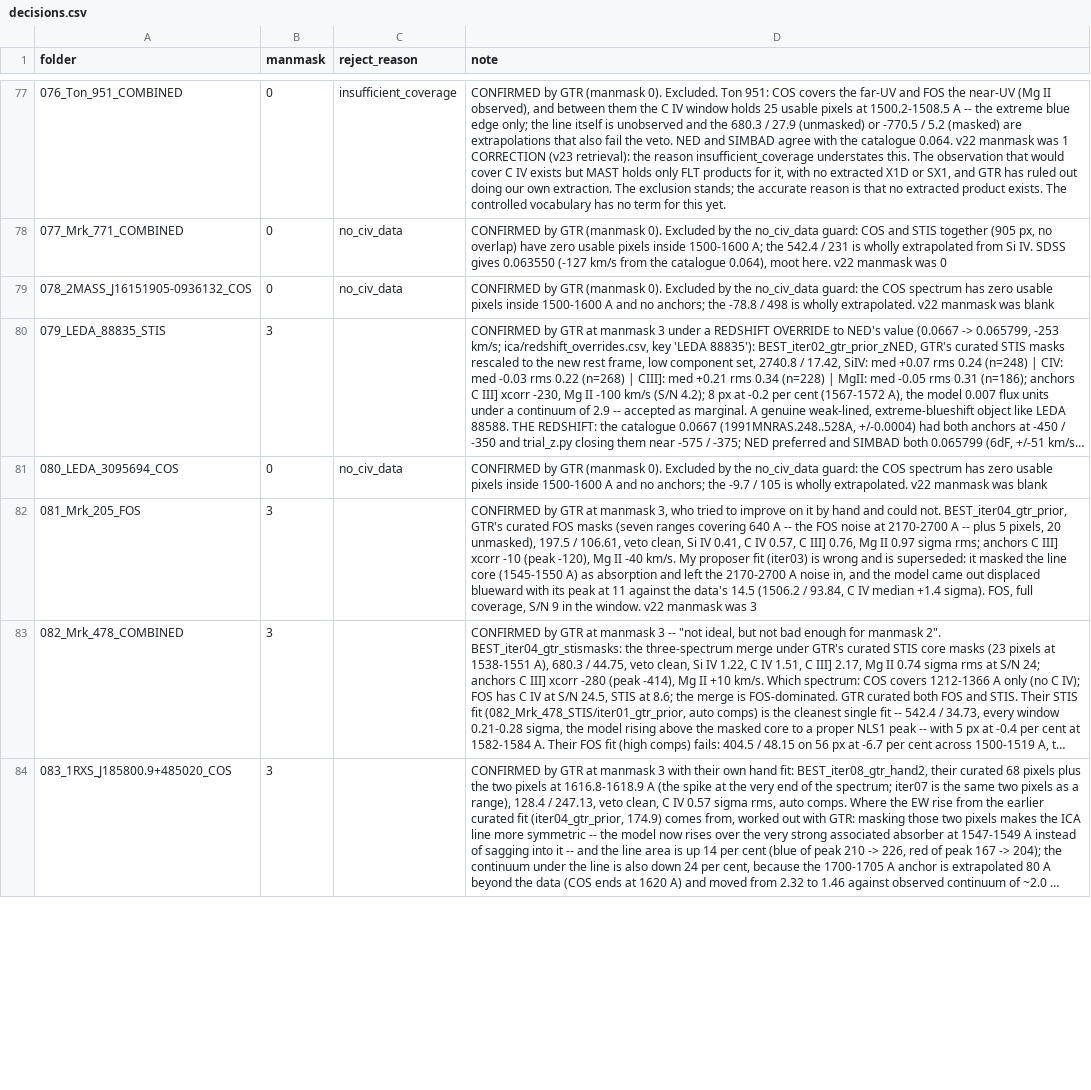
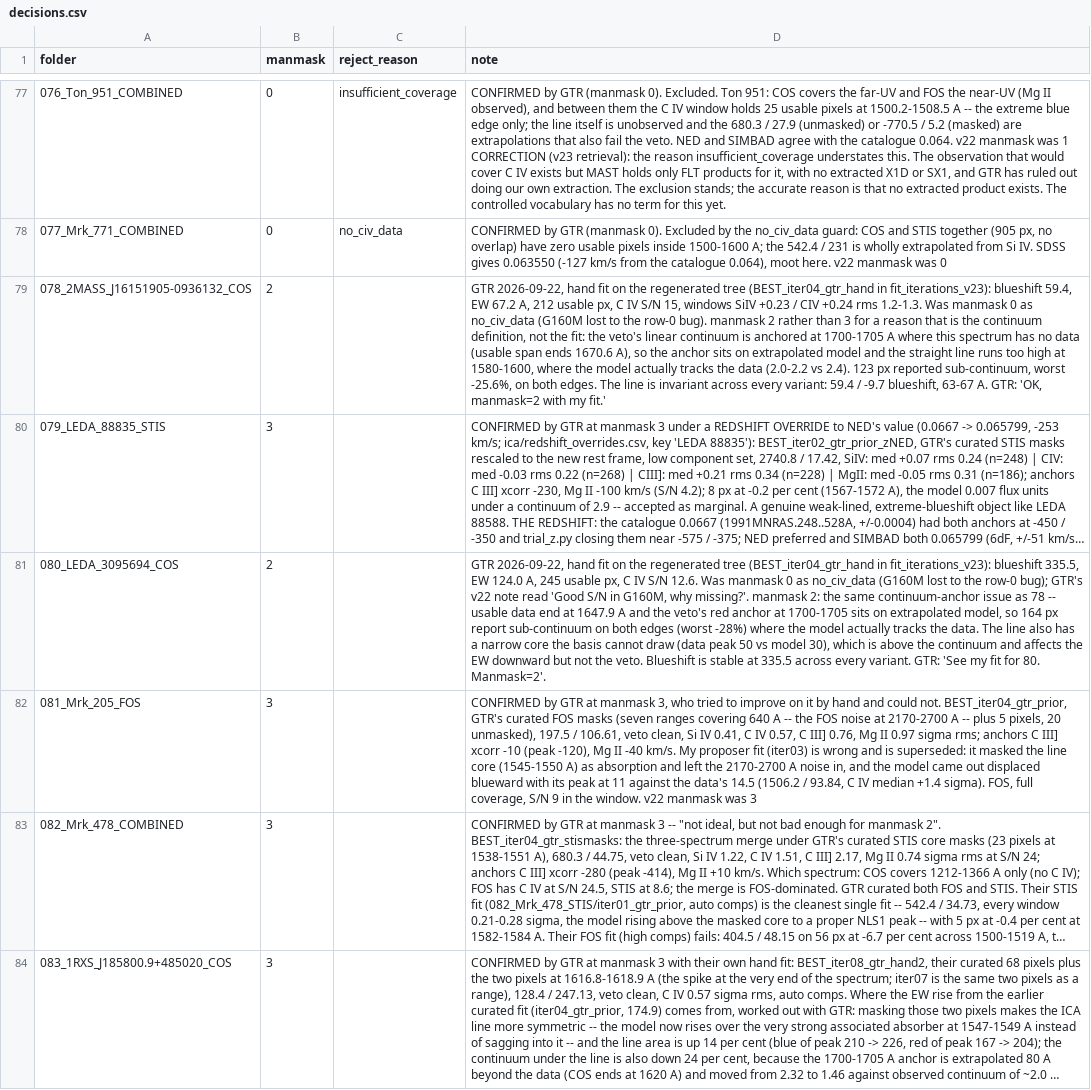
Before and after one commit to gtrichards/HST-Paper, a CSV file: Data/decisions.csv, drawn as a sheet; only a part is shown, gaps mark what is left out; long unchanged cells end in …; the diff covers the shown part only; the diff names each change by its address in the sheet, - before the commit and + after, or states it on an @@ line.

```diff
--- a/Data/decisions.csv
+++ b/Data/decisions.csv
-B79 (manmask): 0
+B79 (manmask): 2
-C79 (reject_reason): no_civ_data
+C79 (reject_reason): (empty)
-D79 (note): CONFIRMED by GTR (manmask 0). Excluded by the no_civ_data guard: the COS spectrum has zero usable pixels inside 1500-1600 A and no anchors; the -78.8 / 498 is wholly extrapolated. v22 manmask was blank
+D79 (note): GTR 2026-09-22, hand fit on the regenerated tree (BEST_iter04_gtr_hand in fit_iterations_v23): blueshift 59.4, EW 67.2 A, 212 usable px, C IV S/N 15, windows SiIV +0.23 / CIV +0.24 rms 1.2-1.3. Was manmask 0 as no_civ_data (G160M lost to the row-0 bug). manmask 2 rather than 3 for a reason that is the continuum definition, not the fit: the veto's linear continuum is anchored at 1700-1705 A where this spectrum has no data (usable span ends 1670.6 A), so the anchor sits on extrapolated model and the straight line runs too high at 1580-1600, where the model actually tracks the data (2.0-2.2 vs 2.4). 123 px reported sub-continuum, worst -25.6%, on both edges. The line is invariant across every variant: 59.4 / -9.7 blueshift, 63-67 A. GTR: 'OK, manmask=2 with my fit.'
-B81 (manmask): 0
+B81 (manmask): 2
-C81 (reject_reason): no_civ_data
+C81 (reject_reason): (empty)
-D81 (note): CONFIRMED by GTR (manmask 0). Excluded by the no_civ_data guard: the COS spectrum has zero usable pixels inside 1500-1600 A and no anchors; the -9.7 / 105 is wholly extrapolated. v22 manmask was blank
+D81 (note): GTR 2026-09-22, hand fit on the regenerated tree (BEST_iter04_gtr_hand in fit_iterations_v23): blueshift 335.5, EW 124.0 A, 245 usable px, C IV S/N 12.6. Was manmask 0 as no_civ_data (G160M lost to the row-0 bug); GTR's v22 note read 'Good S/N in G160M, why missing?'. manmask 2: the same continuum-anchor issue as 78 -- usable data end at 1647.9 A and the veto's red anchor at 1700-1705 sits on extrapolated model, so 164 px report sub-continuum on both edges (worst -28%) where the model actually tracks the data. The line also has a narrow core the basis cannot draw (data peak 50 vs model 30), which is above the continuum and affects the EW downward but not the veto. Blueshift is stable at 335.5 across every variant. GTR: 'See my fit for 80. Manmask=2'.
```
Also changed, not shown: 3 added rows, 3 removed rows and 36 edited cells elsewhere in this file, 3 other files.
